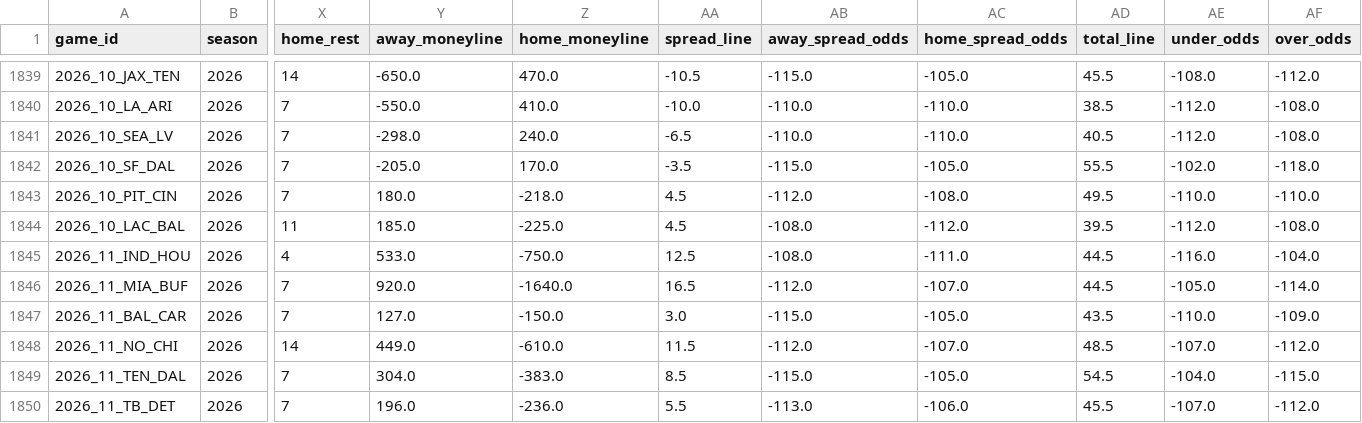
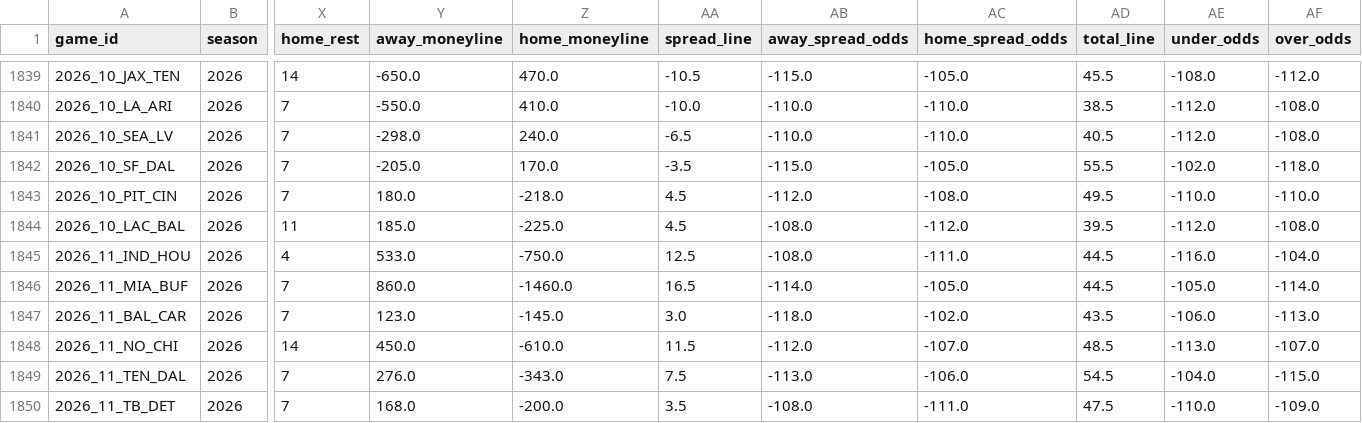
Before and after one commit to William-Bill1/nfl-predictions, a CSV file: data_files/nfl_games_historical.csv, drawn as a sheet; only a part is shown, gaps mark what is left out; the diff covers the shown part only; the diff names each change by its address in the sheet, - before the commit and + after, or states it on an @@ line.

```diff
--- a/data_files/nfl_games_historical.csv
+++ b/data_files/nfl_games_historical.csv
-Y1846 (away_moneyline): 920.0
+Y1846 (away_moneyline): 860.0
-Z1846 (home_moneyline): -1640.0
+Z1846 (home_moneyline): -1460.0
-AB1846 (away_spread_odds): -112.0
+AB1846 (away_spread_odds): -114.0
-AC1846 (home_spread_odds): -107.0
+AC1846 (home_spread_odds): -105.0
-Y1847 (away_moneyline): 127.0
+Y1847 (away_moneyline): 123.0
-Z1847 (home_moneyline): -150.0
+Z1847 (home_moneyline): -145.0
-AB1847 (away_spread_odds): -115.0
+AB1847 (away_spread_odds): -118.0
-AC1847 (home_spread_odds): -105.0
+AC1847 (home_spread_odds): -102.0
-AE1847 (under_odds): -110.0
+AE1847 (under_odds): -106.0
-AF1847 (over_odds): -109.0
+AF1847 (over_odds): -113.0
-Y1848 (away_moneyline): 449.0
+Y1848 (away_moneyline): 450.0
-AE1848 (under_odds): -107.0
+AE1848 (under_odds): -113.0
-AF1848 (over_odds): -112.0
+AF1848 (over_odds): -107.0
-Y1849 (away_moneyline): 304.0
+Y1849 (away_moneyline): 276.0
-Z1849 (home_moneyline): -383.0
+Z1849 (home_moneyline): -343.0
-AA1849 (spread_line): 8.5
+AA1849 (spread_line): 7.5
-AB1849 (away_spread_odds): -115.0
+AB1849 (away_spread_odds): -113.0
-AC1849 (home_spread_odds): -105.0
+AC1849 (home_spread_odds): -106.0
-Y1850 (away_moneyline): 196.0
+Y1850 (away_moneyline): 168.0
-Z1850 (home_moneyline): -236.0
+Z1850 (home_moneyline): -200.0
-AA1850 (spread_line): 5.5
+AA1850 (spread_line): 3.5
-AB1850 (away_spread_odds): -113.0
+AB1850 (away_spread_odds): -108.0
-AC1850 (home_spread_odds): -106.0
+AC1850 (home_spread_odds): -111.0
-AD1850 (total_line): 45.5
+AD1850 (total_line): 47.5
-AE1850 (under_odds): -107.0
+AE1850 (under_odds): -110.0
-AF1850 (over_odds): -112.0
+AF1850 (over_odds): -109.0
```
Also changed, not shown: 85 edited cells elsewhere in this file, data_files/betting_recommendations_log.csv, 4 other files.
